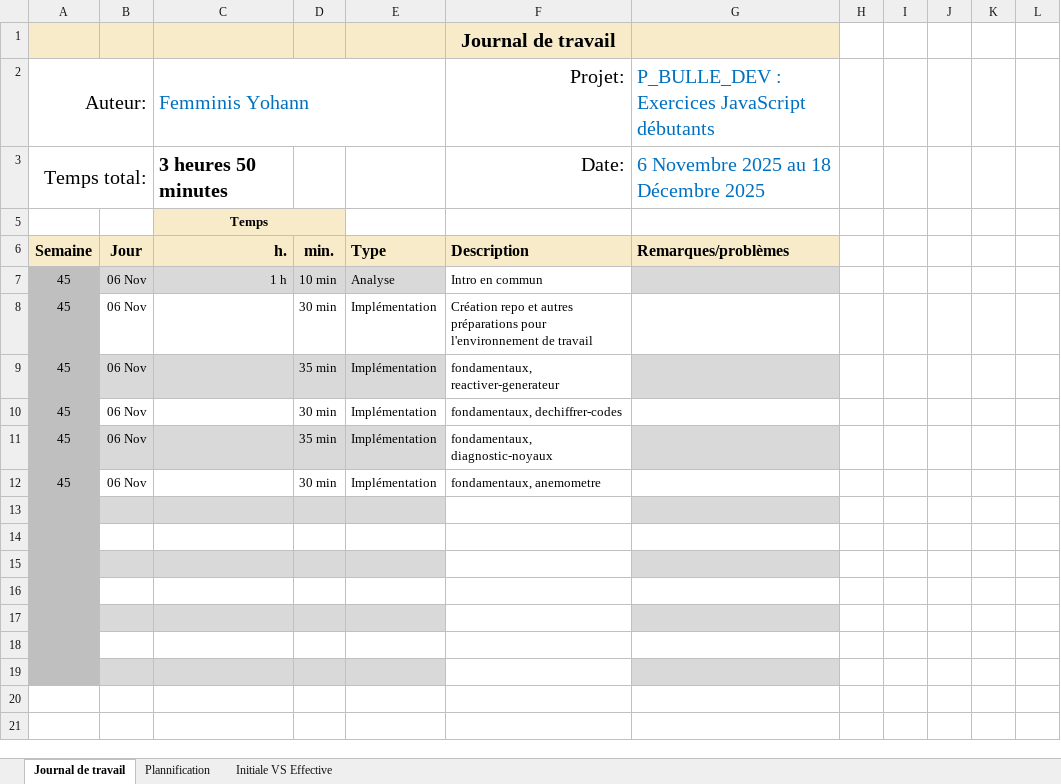
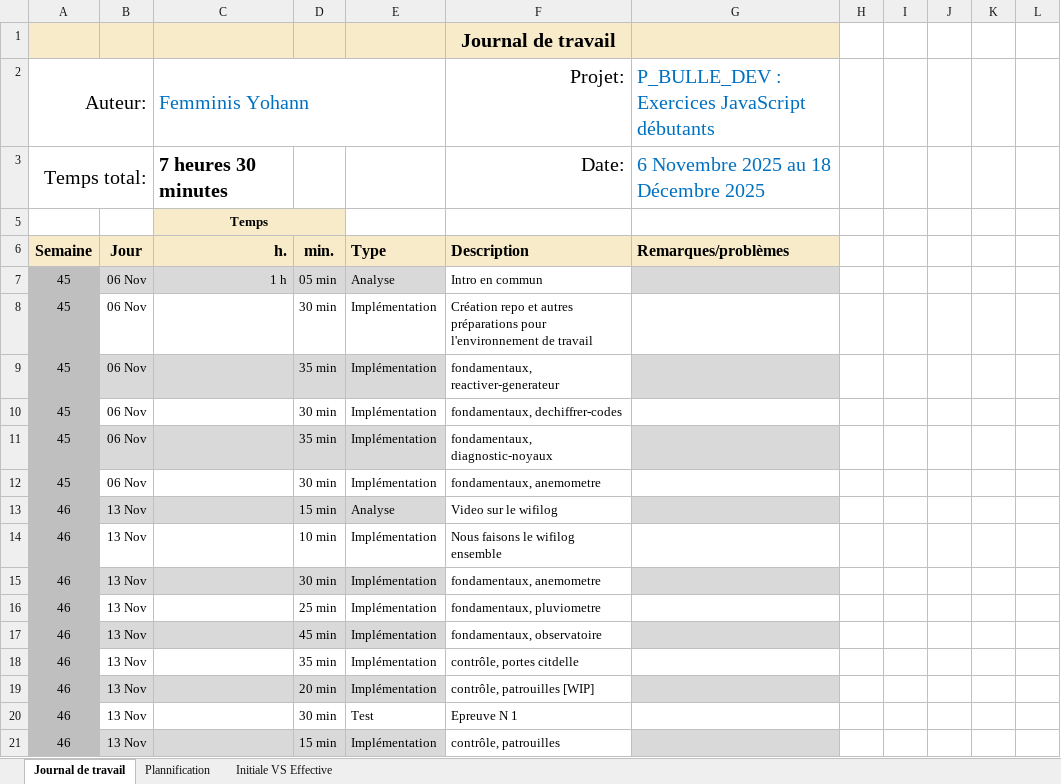
Before and after one commit to yohannf-222/P_BULLE_DEV, an Excel workbook: doc/T-P_Bulle-pe84djb-JDT.xlsx, sheet Journal de travail, drawn as a sheet; values as stored, in another font and other column widths than the file's, no borders; conditional formats and table styles not drawn; the diff names each change by its address in the sheet, - before the commit and + after, or states it on an @@ line.

Commit message:
chore(jdt) : maj 13.11.26

```diff
--- a/doc/T-P_Bulle-pe84djb-JDT.xlsx (sheet Journal de travail)
+++ b/doc/T-P_Bulle-pe84djb-JDT.xlsx (sheet Journal de travail)
-C3: 3 heures 50 minutes
+C3: 7 heures 30 minutes
-D7: 10 min
+D7: 05 min
-row 13: (empty)
+row 13: 46 | 13 Nov |  | 15 min | Analyse | Video sur le wifilog
-row 14: (empty)
+row 14: 46 | 13 Nov |  | 10 min | Implémentation | Nous faisons le wifilog ensemble
-row 15: (empty)
+row 15: 46 | 13 Nov |  | 30 min | Implémentation | fondamentaux, anemometre
-row 16: (empty)
+row 16: 46 | 13 Nov |  | 25 min | Implémentation | fondamentaux, pluviometre
-row 17: (empty)
+row 17: 46 | 13 Nov |  | 45 min | Implémentation | fondamentaux, observatoire
-row 18: (empty)
+row 18: 46 | 13 Nov |  | 35 min | Implémentation | contrôle, portes citdelle
-row 19: (empty)
+row 19: 46 | 13 Nov |  | 20 min | Implémentation | contrôle, patrouilles [WIP]
+row 20: 46 | 13 Nov |  | 30 min | Test | Epreuve N 1
+row 21: 46 | 13 Nov |  | 15 min | Implémentation | contrôle, patrouilles
```
Also changed, not shown: sheet Plannification, hidden cells, charts or pictures.
